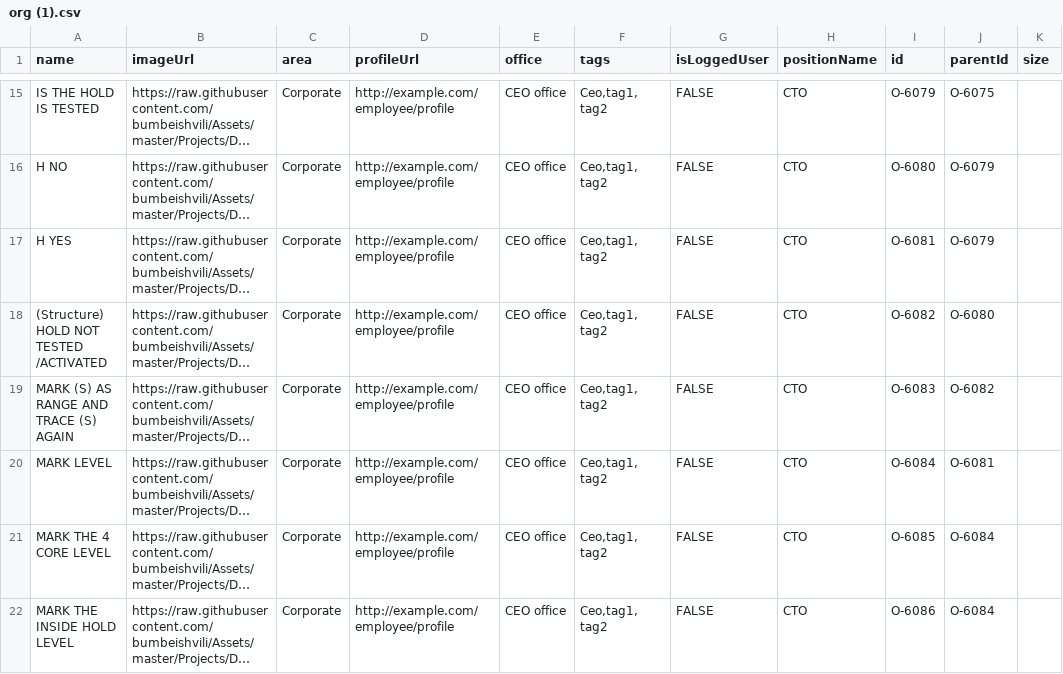
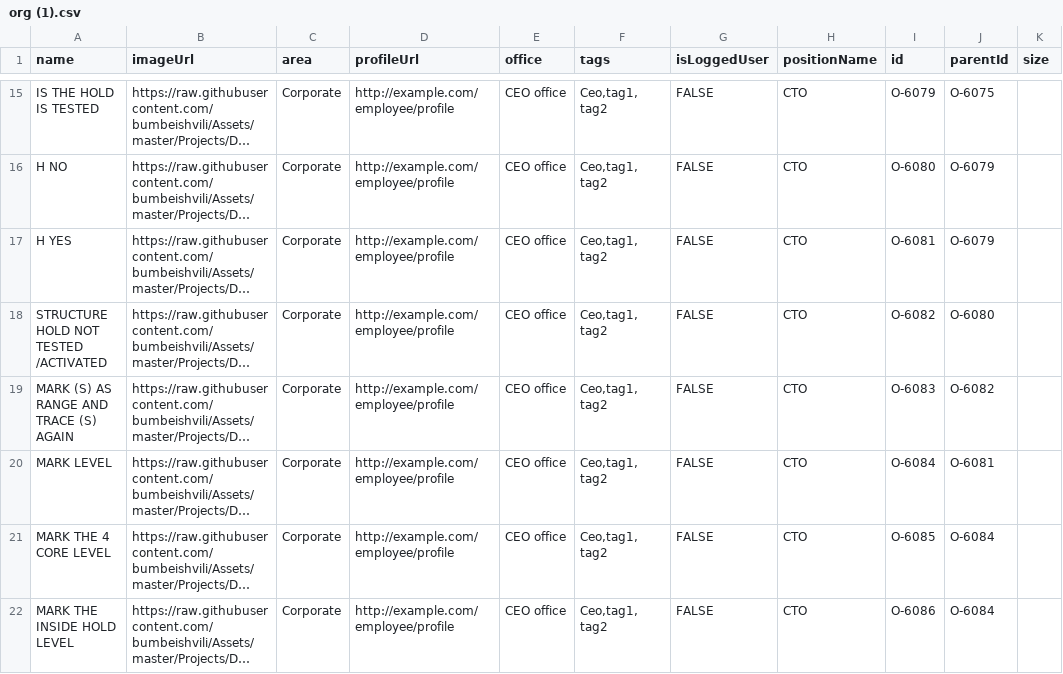
Before and after one commit to mmiuser2484/web-tesst, a CSV file: org (1).csv, drawn as a sheet; only a part is shown, gaps mark what is left out; long unchanged cells end in …; the diff names each change by its address in the sheet, - before the commit and + after, or states it on an @@ line.

Commit message:
Add files via upload

```diff
--- a/org (1).csv
+++ b/org (1).csv
-A18 (name): (Structure) HOLD NOT TESTED /ACTIVATED
+A18 (name): STRUCTURE HOLD NOT TESTED /ACTIVATED
```
